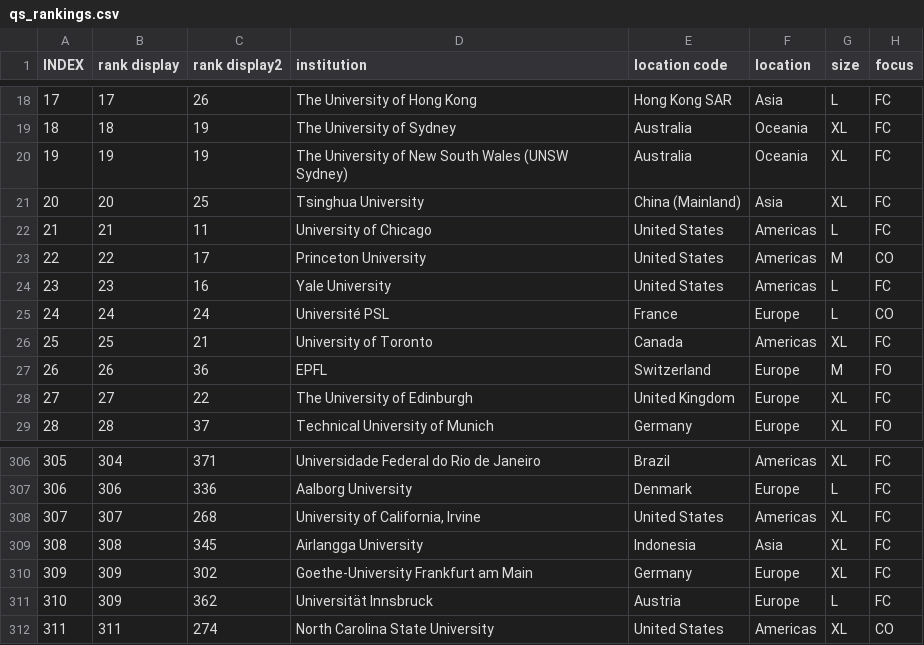
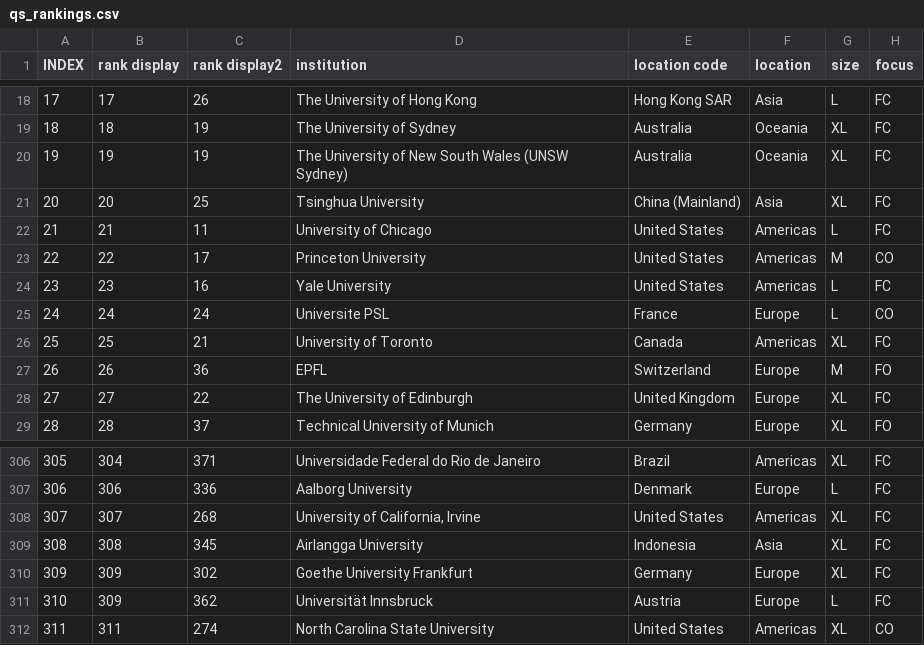
Before and after one commit to mmostagirbhuiyan/university-ranking-aggregator, a CSV file: frontend/public/data/qs_rankings.csv, drawn as a sheet; only a part is shown, gaps mark what is left out; the diff names each change by its address in the sheet, - before the commit and + after, or states it on an @@ line.

```diff
--- a/frontend/public/data/qs_rankings.csv
+++ b/frontend/public/data/qs_rankings.csv
-D25 (institution): Université PSL
+D25 (institution): Universite PSL
-D310 (institution): Goethe-University Frankfurt am Main
+D310 (institution): Goethe University Frankfurt
```
Also changed, not shown: frontend/public/data/the_rankings.csv, frontend/public/data/usnews_rankings.csv, 3 other files.
